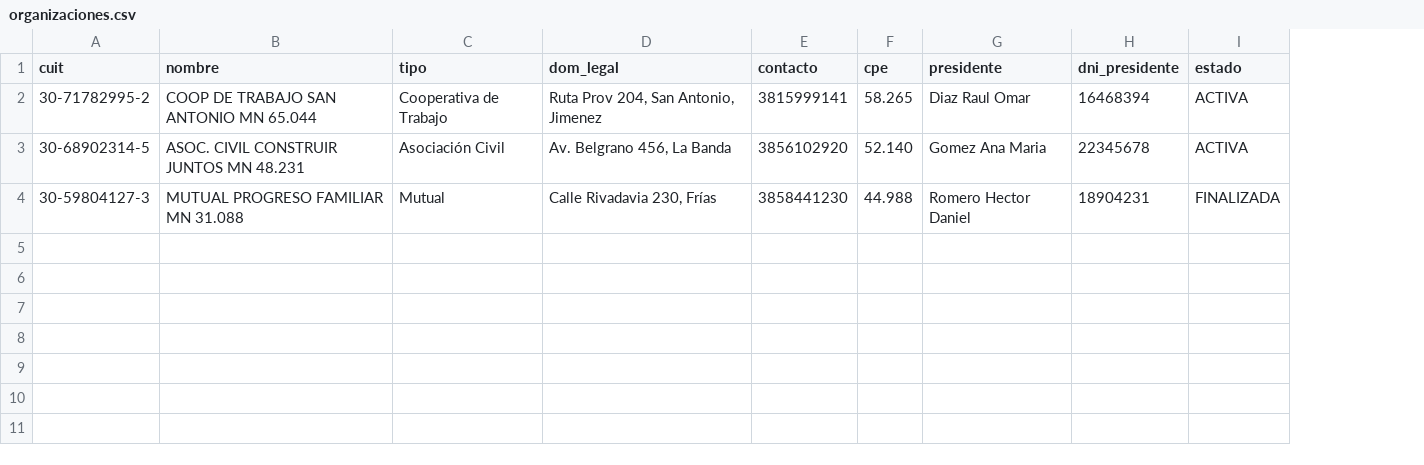
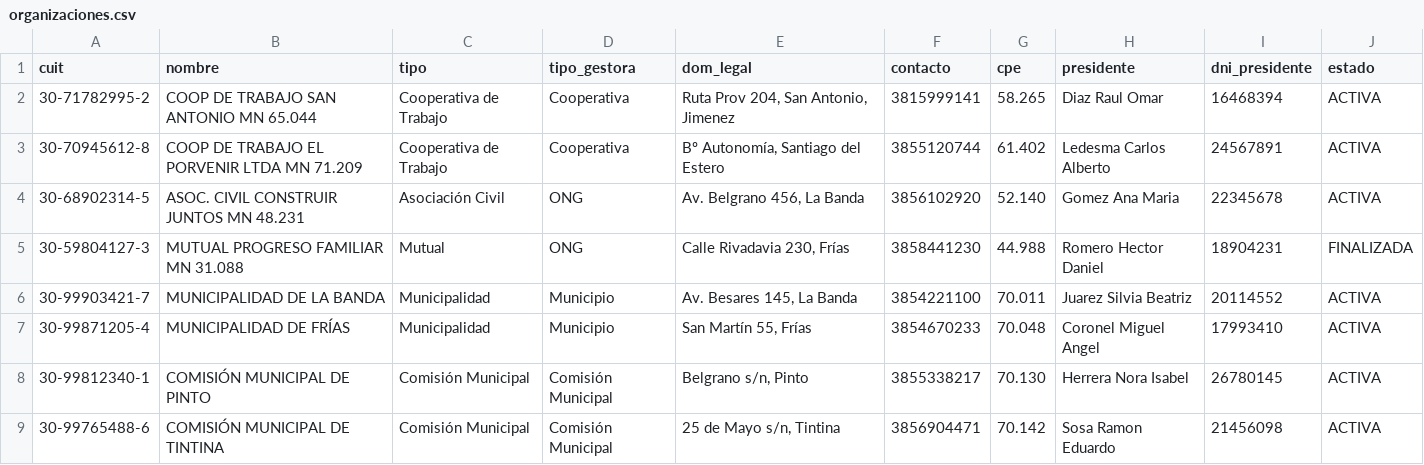
Before and after one commit to enzopazzelli/pp-vivso-python, a CSV file: data/organizaciones.csv, drawn as a sheet; addresses are those after the commit; the diff names each change by its address in the sheet, - before the commit and + after, or states it on an @@ line.

```diff
--- a/data/organizaciones.csv
+++ b/data/organizaciones.csv
+column D (tipo_gestora), row 2: Cooperativa; rows 4-5: ONG | ONG
+row 3: 30-70945612-8 | COOP DE TRABAJO EL PORVENIR LTDA MN 71.209 | Cooperativa de Trabajo | Cooperativa | Bº Autonomía, Santiago del Estero | 3855120744 | 61.402 | Ledesma Carlos Alberto | 24567891 | ACTIVA
+row 6: 30-99903421-7 | MUNICIPALIDAD DE LA BANDA | Municipalidad | Municipio | Av. Besares 145, La Banda | 3854221100 | 70.011 | Juarez Silvia Beatriz | 20114552 | ACTIVA
+row 7: 30-99871205-4 | MUNICIPALIDAD DE FRÍAS | Municipalidad | Municipio | San Martín 55, Frías | 3854670233 | 70.048 | Coronel Miguel Angel | 17993410 | ACTIVA
+row 8: 30-99812340-1 | COMISIÓN MUNICIPAL DE PINTO | Comisión Municipal | Comisión Municipal | Belgrano s/n, Pinto | 3855338217 | 70.130 | Herrera Nora Isabel | 26780145 | ACTIVA
+row 9: 30-99765488-6 | COMISIÓN MUNICIPAL DE TINTINA | Comisión Municipal | Comisión Municipal | 25 de Mayo s/n, Tintina | 3856904471 | 70.142 | Sosa Ramon Eduardo | 21456098 | ACTIVA
```
Also changed, not shown: data/asignaciones.csv, data/avance_rubros.csv, 7 other files.
